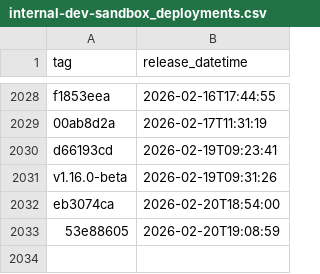
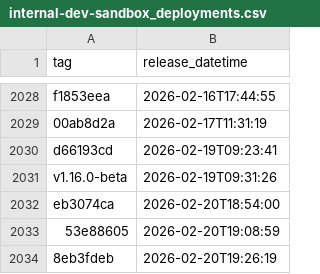
Before and after one commit to NHSDigital/eps-prescription-status-update-api, a CSV file: _data/internal-dev-sandbox_deployments.csv, drawn as a sheet; only a part is shown, gaps mark what is left out.

```diff
--- a/_data/internal-dev-sandbox_deployments.csv
+++ b/_data/internal-dev-sandbox_deployments.csv
@@ -2033 +2033,2 @@ eb3074ca,2026-02-20T18:54:00
 53e88605,2026-02-20T19:08:59
+8eb3fdeb,2026-02-20T19:26:19
```
Also changed, not shown: 1 other file.
